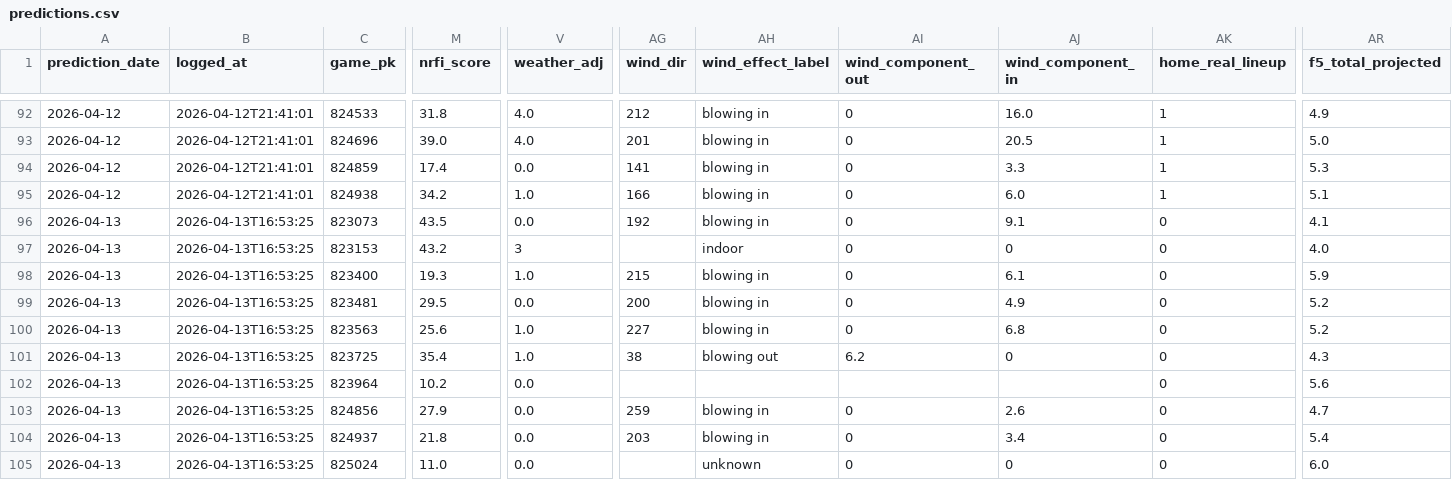
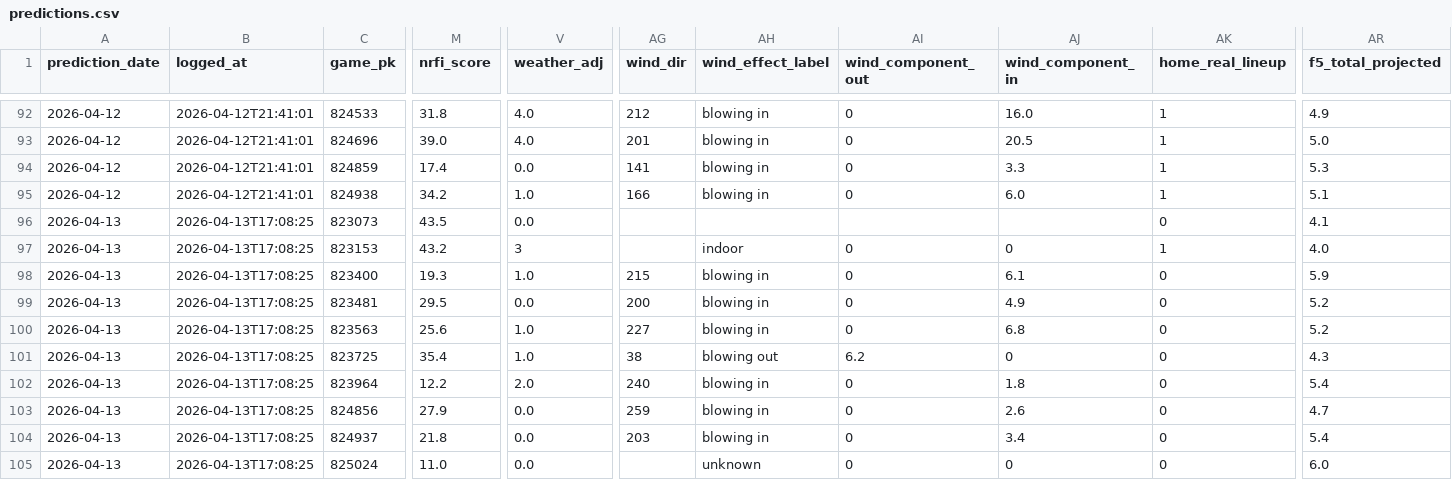
Before and after one commit to EvanOssege/NRFI, a CSV file: output/predictions.csv, drawn as a sheet; only a part is shown, gaps mark what is left out; the diff names each change by its address in the sheet, - before the commit and + after, or states it on an @@ line.

```diff
--- a/output/predictions.csv
+++ b/output/predictions.csv
-B96:B105 (logged_at): 2026-04-13T16:53:25
+B96:B105 (logged_at): 2026-04-13T17:08:25
-AG96 (wind_dir): 192
+AG96 (wind_dir): (empty)
-AH96 (wind_effect_label): blowing in
+AH96 (wind_effect_label): (empty)
-AI96 (wind_component_out): 0
+AI96 (wind_component_out): (empty)
-AJ96 (wind_component_in): 9.1
+AJ96 (wind_component_in): (empty)
-AK97 (home_real_lineup): 0
+AK97 (home_real_lineup): 1
-M102 (nrfi_score): 10.2
+M102 (nrfi_score): 12.2
-V102 (weather_adj): 0.0
+V102 (weather_adj): 2.0
-AG102 (wind_dir): (empty)
+AG102 (wind_dir): 240
-AH102 (wind_effect_label): (empty)
+AH102 (wind_effect_label): blowing in
-AI102 (wind_component_out): (empty)
+AI102 (wind_component_out): 0
-AJ102 (wind_component_in): (empty)
+AJ102 (wind_component_in): 1.8
-AR102 (f5_total_projected): 5.6
+AR102 (f5_total_projected): 5.4
```
Also changed, not shown: output/outcomes.csv, 2 other files.
